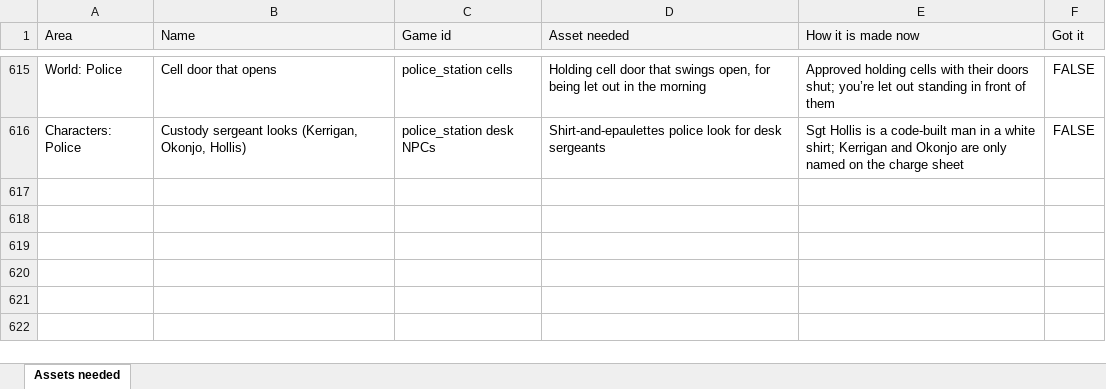
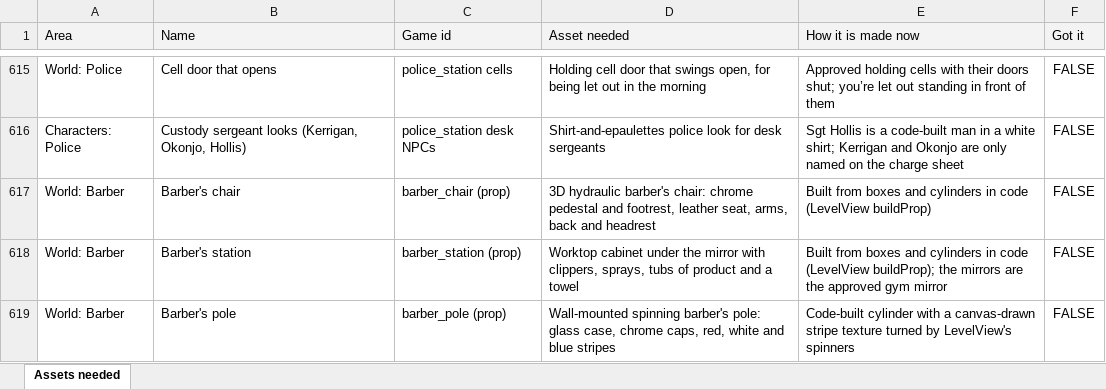
Before and after one commit to bettyadams9292-hue/street-fight-uk, an Excel workbook: docs/ASSETS_NEEDED.xlsx, sheet Assets needed, drawn as a sheet; only a part is shown, gaps mark what is left out; values as stored, in another font and other column widths than the file's, no borders; the diff names each change by its address in the sheet, - before the commit and + after, or states it on an @@ line.

```diff
--- a/docs/ASSETS_NEEDED.xlsx (sheet Assets needed)
+++ b/docs/ASSETS_NEEDED.xlsx (sheet Assets needed)
+row 617: World: Barber | Barber's chair | barber_chair (prop) | 3D hydraulic barber's chair: chrome pedestal and footrest, leather seat, arms, back and headrest | Built from boxes and cylinders in code (LevelView buildProp) | FALSE
+row 618: World: Barber | Barber's station | barber_station (prop) | Worktop cabinet under the mirror with clippers, sprays, tubs of product and a towel | Built from boxes and cylinders in code (LevelView buildProp); the mirrors are the approved gym mirror | FALSE
+row 619: World: Barber | Barber's pole | barber_pole (prop) | Wall-mounted spinning barber's pole: glass case, chrome caps, red, white and blue stripes | Code-built cylinder with a canvas-drawn stripe texture turned by LevelView's spinners | FALSE
```
Also changed, not shown: 21 other files.
